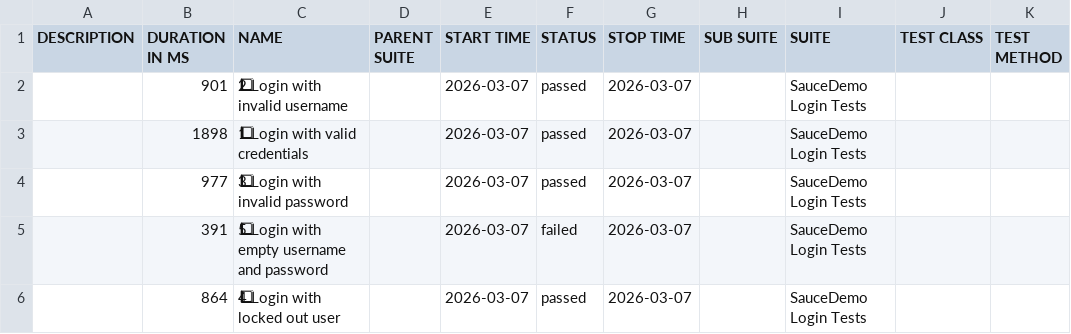
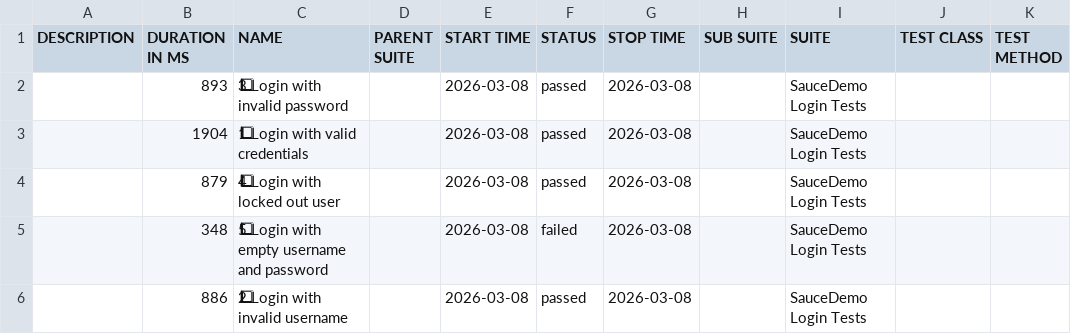
Before and after one commit to ParasOli/saucedemo-ui-automation, a CSV file: data/suites.csv, drawn as a sheet; the diff names each change by its address in the sheet, - before the commit and + after, or states it on an @@ line.

```diff
--- a/data/suites.csv
+++ b/data/suites.csv
-B2 (DURATION IN MS): 901
+B2 (DURATION IN MS): 893
-C2 (NAME): 2⃣ Login with invalid username
+C2 (NAME): 3⃣ Login with invalid password
-E2:E6 (START TIME): 2026-03-07
+E2:E6 (START TIME): 2026-03-08
-G2:G6 (STOP TIME): 2026-03-07
+G2:G6 (STOP TIME): 2026-03-08
-B3 (DURATION IN MS): 1898
+B3 (DURATION IN MS): 1904
-B4 (DURATION IN MS): 977
+B4 (DURATION IN MS): 879
-C4 (NAME): 3⃣ Login with invalid password
+C4 (NAME): 4⃣ Login with locked out user
-B5 (DURATION IN MS): 391
+B5 (DURATION IN MS): 348
-B6 (DURATION IN MS): 864
+B6 (DURATION IN MS): 886
-C6 (NAME): 4⃣ Login with locked out user
+C6 (NAME): 2⃣ Login with invalid username
```
Also changed, not shown: 27 other files.
